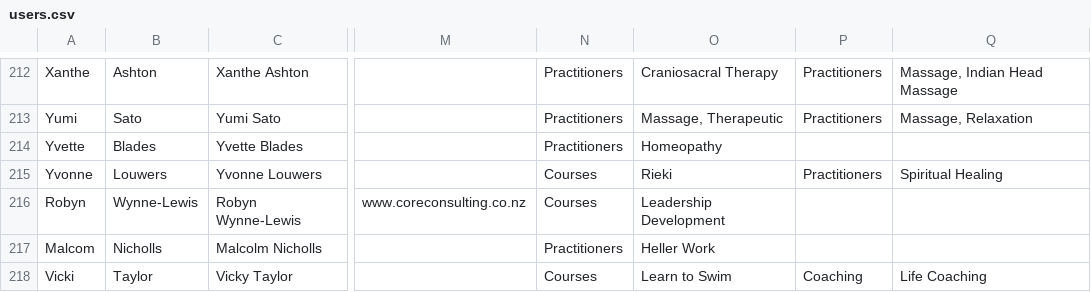
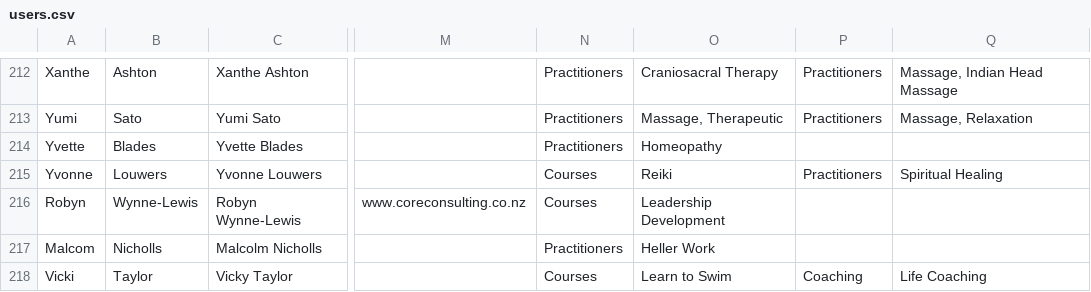
Before and after one commit to cbonnet99/cbba, a CSV file: csv/users.csv, drawn as a sheet; only a part is shown, gaps mark what is left out; the diff names each change by its address in the sheet, - before the commit and + after, or states it on an @@ line.

Commit message:
Changed Rieki in Reiki

```diff
--- a/csv/users.csv
+++ b/csv/users.csv
-O215: Rieki
+O215: Reiki
```
